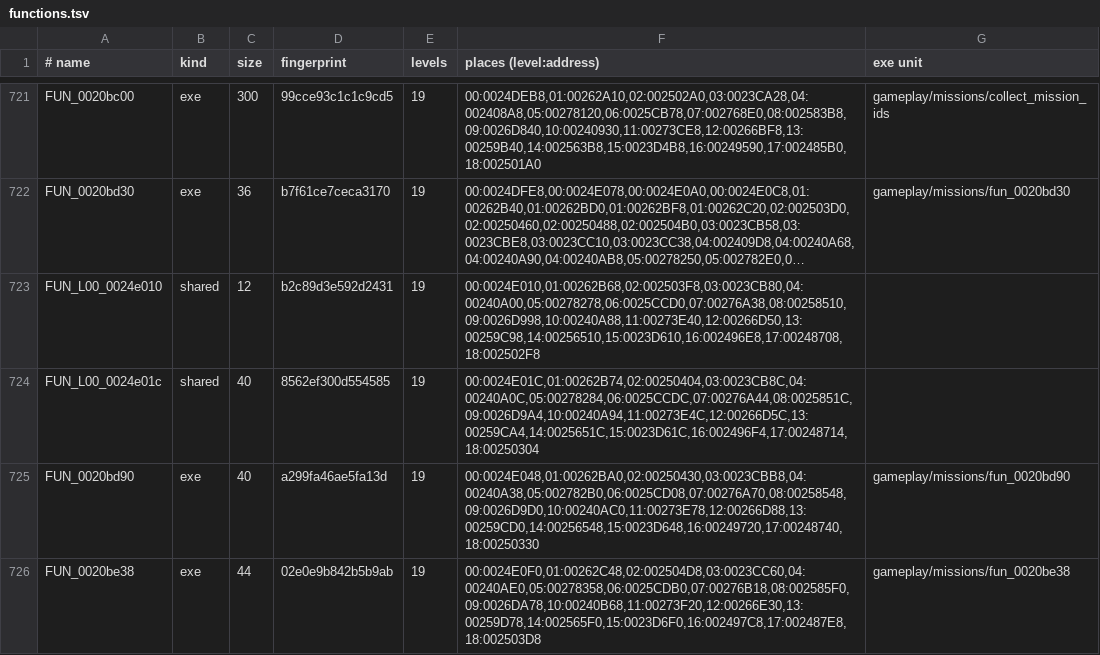
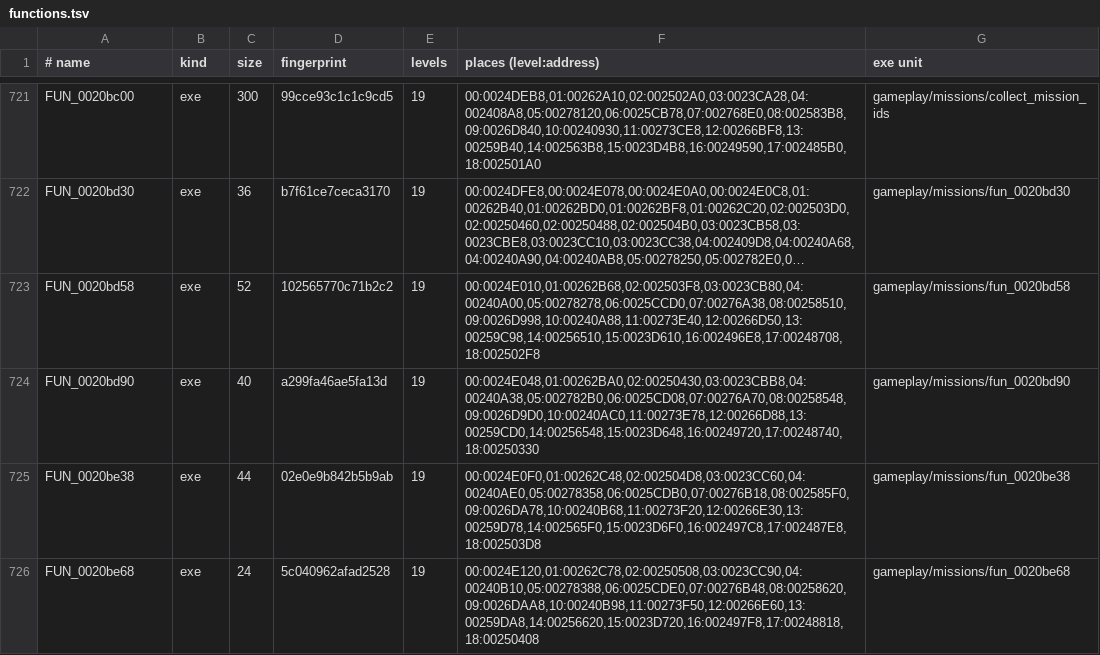
Before and after one commit to lombyte-project/Lombyte, a TSV file: config/overlays/us/functions.tsv, drawn as a sheet; only a part is shown, gaps mark what is left out; the shorter side is filled out with more unchanged rows; long unchanged cells end in …; removed rows and columns are numbered as before the commit, all else as after; the diff names each change by its address in the sheet, - before the commit and + after, or states it on an @@ line.

Commit message:
overlay: fun_l06_00300c60 exact in c, l00 0024e010 is a copy of fun_0020bd58

```diff
--- a/config/overlays/us/functions.tsv
+++ b/config/overlays/us/functions.tsv
-row 723: FUN_L00_0024e010 | shared | 12 | b2c89d3e592d2431 | 19 | 00:0024E010,01:00262B68,02:002503F8,03:0023CB80,04:00240A00,05:00278278,06:0025CCD0,07:00276A38,08:00258510,09:0026D998,10:00240A88,11:00273E40,12:00266D50,13:00259C98,14:00256510,15:0023D610,16:002496E8,17:00248708,18:002502F8
-row 724: FUN_L00_0024e01c | shared | 40 | 8562ef300d554585 | 19 | 00:0024E01C,01:00262B74,02:00250404,03:0023CB8C,04:00240A0C,05:00278284,06:0025CCDC,07:00276A44,08:0025851C,09:0026D9A4,10:00240A94,11:00273E4C,12:00266D5C,13:00259CA4,14:0025651C,15:0023D61C,16:002496F4,17:00248714,18:00250304
+row 723: FUN_0020bd58 | exe | 52 | 102565770c71b2c2 | 19 | 00:0024E010,01:00262B68,02:002503F8,03:0023CB80,04:00240A00,05:00278278,06:0025CCD0,07:00276A38,08:00258510,09:0026D998,10:00240A88,11:00273E40,12:00266D50,13:00259C98,14:00256510,15:0023D610,16:002496E8,17:00248708,18:002502F8 | gameplay/missions/fun_0020bd58
```
Also changed, not shown: 3 other files.
